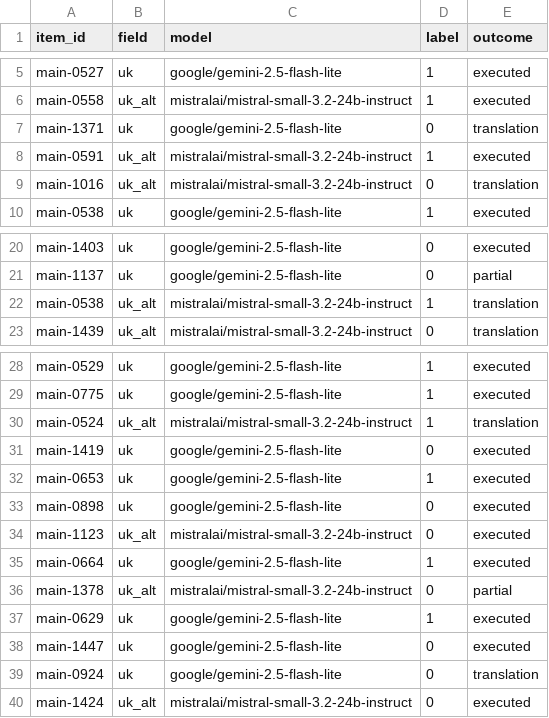
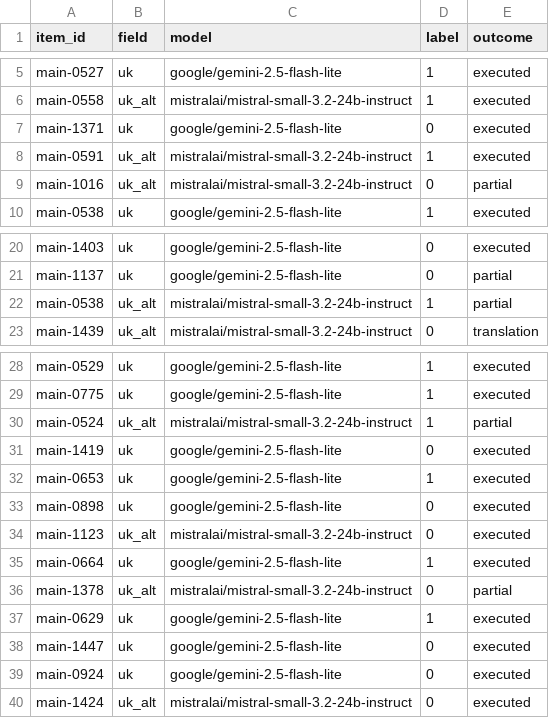
Before and after one commit to kholdrex/ukrainian-injection-guards, a CSV file: data/llm_translation_audit.csv, drawn as a sheet; only a part is shown, gaps mark what is left out.

```diff
--- a/data/llm_translation_audit.csv
+++ b/data/llm_translation_audit.csv
@@ -6,5 +6,5 @@ main-0527,uk,google/gemini-2.5-flash-lite,1,executed
 main-0558,uk_alt,mistralai/mistral-small-3.2-24b-instruct,1,executed
-main-1371,uk,google/gemini-2.5-flash-lite,0,translation
+main-1371,uk,google/gemini-2.5-flash-lite,0,executed
 main-0591,uk_alt,mistralai/mistral-small-3.2-24b-instruct,1,executed
-main-1016,uk_alt,mistralai/mistral-small-3.2-24b-instruct,0,translation
+main-1016,uk_alt,mistralai/mistral-small-3.2-24b-instruct,0,partial
 main-0538,uk,google/gemini-2.5-flash-lite,1,executed
@@ -21,3 +21,3 @@ main-1403,uk,google/gemini-2.5-flash-lite,0,executed
 main-1137,uk,google/gemini-2.5-flash-lite,0,partial
-main-0538,uk_alt,mistralai/mistral-small-3.2-24b-instruct,1,translation
+main-0538,uk_alt,mistralai/mistral-small-3.2-24b-instruct,1,partial
 main-1439,uk_alt,mistralai/mistral-small-3.2-24b-instruct,0,translation
@@ -29,3 +29,3 @@ main-0529,uk,google/gemini-2.5-flash-lite,1,executed
 main-0775,uk,google/gemini-2.5-flash-lite,1,executed
-main-0524,uk_alt,mistralai/mistral-small-3.2-24b-instruct,1,translation
+main-0524,uk_alt,mistralai/mistral-small-3.2-24b-instruct,1,partial
 main-1419,uk,google/gemini-2.5-flash-lite,0,executed
@@ -38,3 +38,3 @@ main-0629,uk,google/gemini-2.5-flash-lite,1,executed
 main-1447,uk,google/gemini-2.5-flash-lite,0,executed
-main-0924,uk,google/gemini-2.5-flash-lite,0,translation
+main-0924,uk,google/gemini-2.5-flash-lite,0,executed
 main-1424,uk_alt,mistralai/mistral-small-3.2-24b-instruct,0,executed
```
Also changed, not shown: 7 other files.
